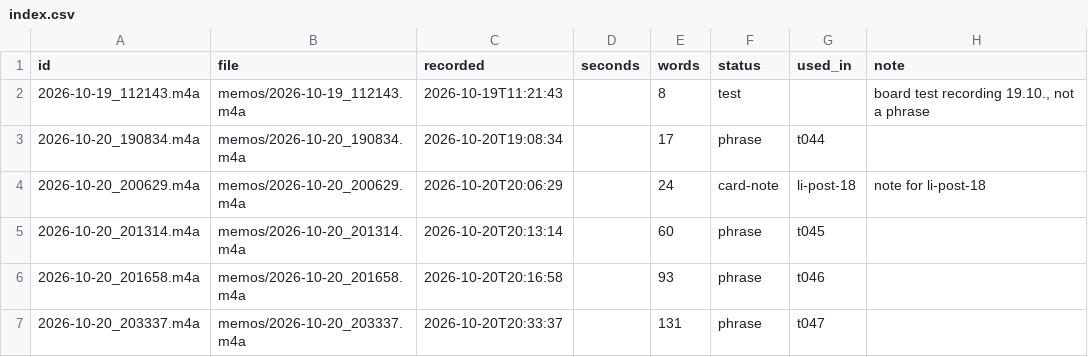
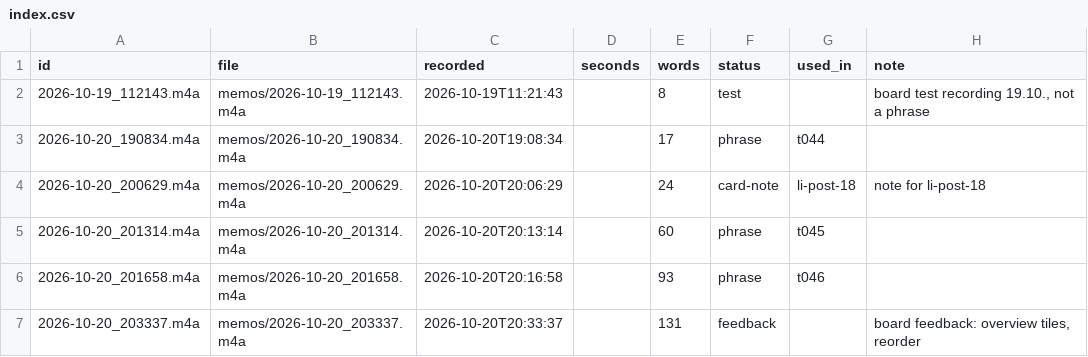
Before and after one commit to llitaa/social_board, a CSV file: library/memos/index.csv, drawn as a sheet.

```diff
--- a/library/memos/index.csv
+++ b/library/memos/index.csv
@@ -6,2 +6,2 @@ id,file,recorded,seconds,words,status,used_in,note
 2026-10-20_201658.m4a,memos/2026-10-20_201658.m4a,2026-10-20T20:16:58,,93,phrase,t046,
-2026-10-20_203337.m4a,memos/2026-10-20_203337.m4a,2026-10-20T20:33:37,,131,phrase,t047,
+2026-10-20_203337.m4a,memos/2026-10-20_203337.m4a,2026-10-20T20:33:37,,131,feedback,,"board feedback: overview tiles, reorder"
```
Also changed, not shown: library/inventory.csv, library/log/post-decisions.csv, 8 other files.
